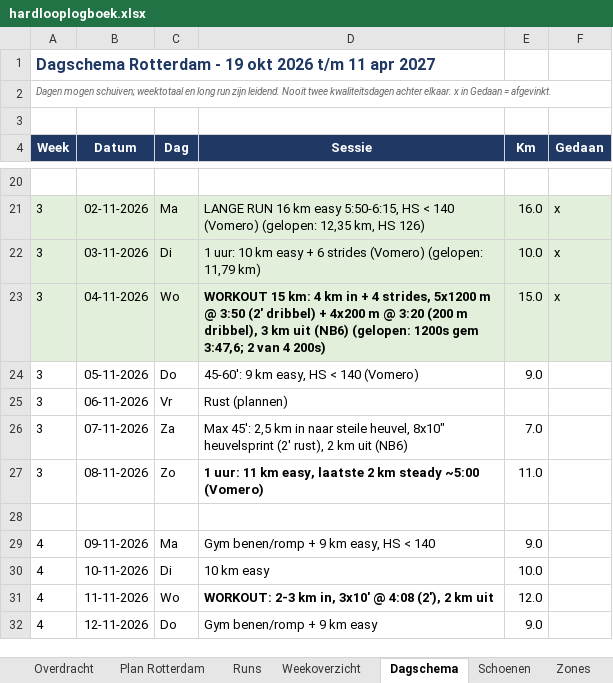
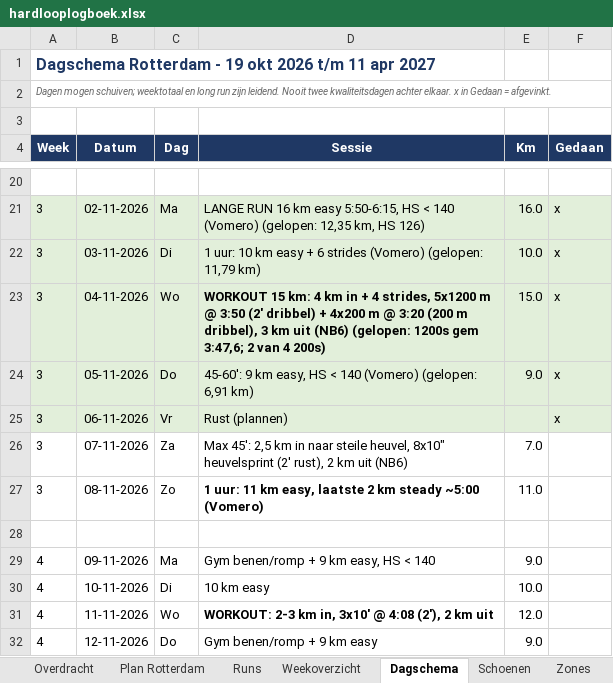
Before and after one commit to fkleinobbink/Garmin, an Excel workbook: logboek/hardlooplogboek.xlsx, sheet Dagschema, drawn as a sheet; only a part is shown, gaps mark what is left out; values as stored, in another font and other column widths than the file's, no borders; the diff names each change by its address in the sheet, - before the commit and + after, or states it on an @@ line.

```diff
--- a/logboek/hardlooplogboek.xlsx (sheet Dagschema)
+++ b/logboek/hardlooplogboek.xlsx (sheet Dagschema)
-A24:F25 fill: none
+A24:F25 fill: #E2EFDA
-D24 (Sessie): …140 (Vomero)
+D24 (Sessie): …140 (Vomero) (gelopen: 6,91 km)
-F24:F25 (Gedaan): (empty)
+F24:F25 (Gedaan): x
```
Also changed, not shown: sheet Runs, sheet Weekoverzicht, sheet Schoenen.
